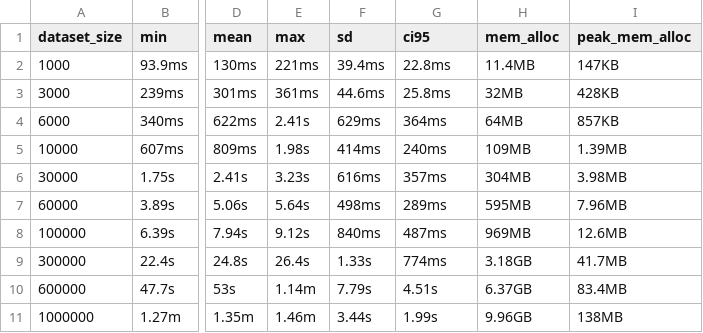
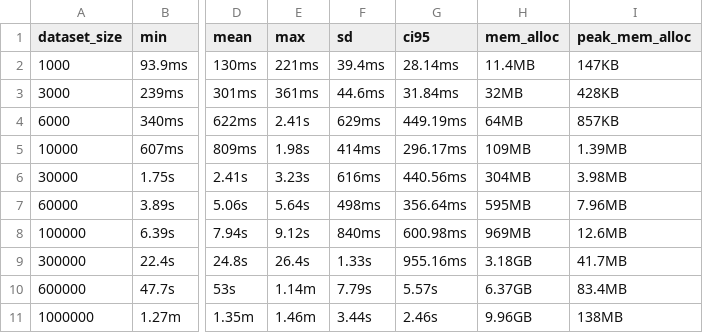
Before and after one commit to BorchLab/scRepertoire.v2_manuscript, a CSV file: supplemental-analysis/combineTCR-benchmark/results/scRepertoire2.csv, drawn as a sheet; only a part is shown, gaps mark what is left out; the diff names each change by its address in the sheet, - before the commit and + after, or states it on an @@ line.

```diff
--- a/supplemental-analysis/combineTCR-benchmark/results/scRepertoire2.csv
+++ b/supplemental-analysis/combineTCR-benchmark/results/scRepertoire2.csv
-G2 (ci95): 22.8ms
+G2 (ci95): 28.14ms
-G3 (ci95): 25.8ms
+G3 (ci95): 31.84ms
-G4 (ci95): 364ms
+G4 (ci95): 449.19ms
-G5 (ci95): 240ms
+G5 (ci95): 296.17ms
-G6 (ci95): 357ms
+G6 (ci95): 440.56ms
-G7 (ci95): 289ms
+G7 (ci95): 356.64ms
-G8 (ci95): 487ms
+G8 (ci95): 600.98ms
-G9 (ci95): 774ms
+G9 (ci95): 955.16ms
-G10 (ci95): 4.51s
+G10 (ci95): 5.57s
-G11 (ci95): 1.99s
+G11 (ci95): 2.46s
```
Also changed, not shown: supplemental-analysis/combineTCR-benchmark/results/immunarch.csv, supplemental-analysis/combineTCR-benchmark/results/scRepertoire1.csv.
